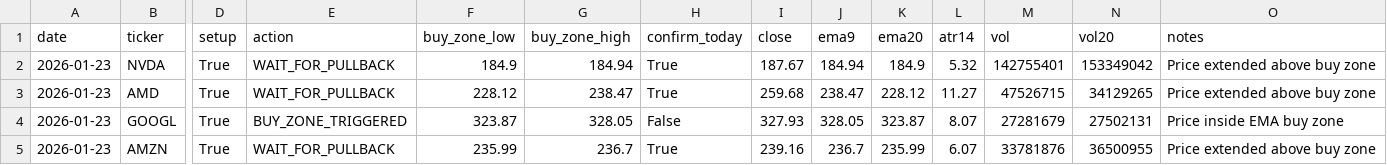
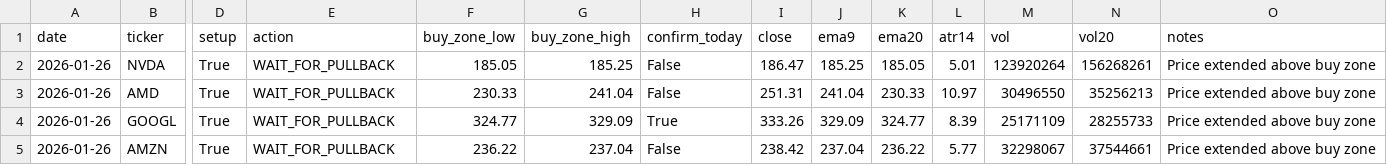
Before and after one commit to Ayodukale/S_B, a CSV file: data/out_signals.csv, drawn as a sheet; only a part is shown, gaps mark what is left out; the diff names each change by its address in the sheet, - before the commit and + after, or states it on an @@ line.

```diff
--- a/data/out_signals.csv
+++ b/data/out_signals.csv
-A2:A5 (date): 2026-01-23
+A2:A5 (date): 2026-01-26
-F2 (buy_zone_low): 184.9
+F2 (buy_zone_low): 185.05
-G2 (buy_zone_high): 184.94
+G2 (buy_zone_high): 185.25
-H2:H3 (confirm_today): True
+H2:H3 (confirm_today): False
-I2 (close): 187.67
+I2 (close): 186.47
-J2 (ema9): 184.94
+J2 (ema9): 185.25
-K2 (ema20): 184.9
+K2 (ema20): 185.05
-L2 (atr14): 5.32
+L2 (atr14): 5.01
-M2 (vol): 142755401
+M2 (vol): 123920264
-N2 (vol20): 153349042
+N2 (vol20): 156268261
-F3 (buy_zone_low): 228.12
+F3 (buy_zone_low): 230.33
-G3 (buy_zone_high): 238.47
+G3 (buy_zone_high): 241.04
-I3 (close): 259.68
+I3 (close): 251.31
-J3 (ema9): 238.47
+J3 (ema9): 241.04
-K3 (ema20): 228.12
+K3 (ema20): 230.33
-L3 (atr14): 11.27
+L3 (atr14): 10.97
-M3 (vol): 47526715
+M3 (vol): 30496550
-N3 (vol20): 34129265
+N3 (vol20): 35256213
-E4 (action): BUY_ZONE_TRIGGERED
+E4 (action): WAIT_FOR_PULLBACK
-F4 (buy_zone_low): 323.87
+F4 (buy_zone_low): 324.77
-G4 (buy_zone_high): 328.05
+G4 (buy_zone_high): 329.09
-H4 (confirm_today): False
+H4 (confirm_today): True
-I4 (close): 327.93
+I4 (close): 333.26
-J4 (ema9): 328.05
+J4 (ema9): 329.09
-K4 (ema20): 323.87
+K4 (ema20): 324.77
-L4 (atr14): 8.07
+L4 (atr14): 8.39
-M4 (vol): 27281679
+M4 (vol): 25171109
-N4 (vol20): 27502131
+N4 (vol20): 28255733
-O4 (notes): Price inside EMA buy zone
+O4 (notes): Price extended above buy zone
-F5 (buy_zone_low): 235.99
+F5 (buy_zone_low): 236.22
-G5 (buy_zone_high): 236.7
+G5 (buy_zone_high): 237.04
-H5 (confirm_today): True
+H5 (confirm_today): False
-I5 (close): 239.16
+I5 (close): 238.42
-J5 (ema9): 236.7
+J5 (ema9): 237.04
-K5 (ema20): 235.99
+K5 (ema20): 236.22
-L5 (atr14): 6.07
+L5 (atr14): 5.77
-M5 (vol): 33781876
+M5 (vol): 32298067
-N5 (vol20): 36500955
+N5 (vol20): 37544661
```
Also changed, not shown: data/ledger.csv, 3 other files.
